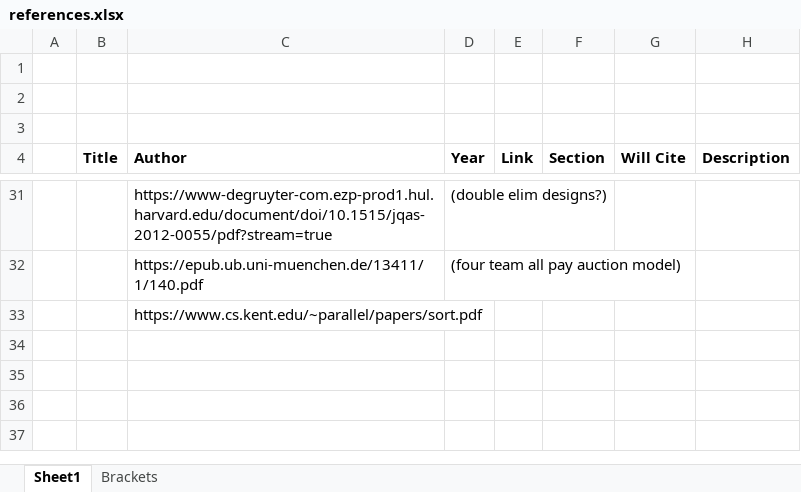
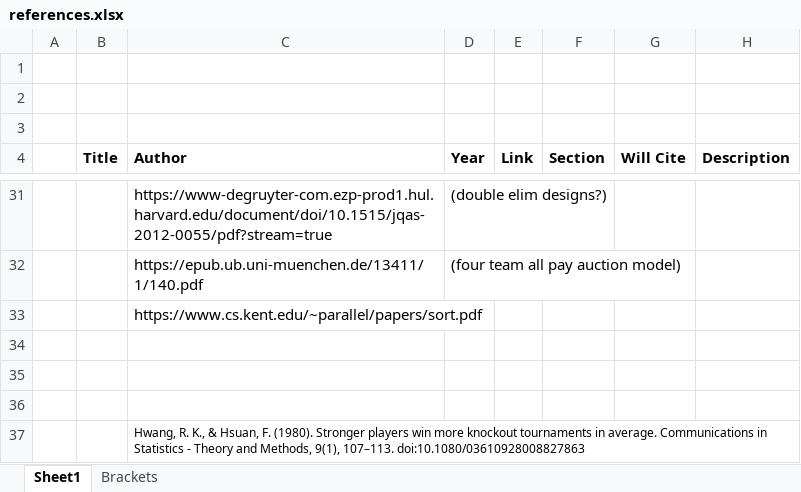
Before and after one commit to leofried/thesis, an Excel workbook: thesis-tex/excels/references.xlsx, sheet Sheet1, drawn as a sheet; only a part is shown, gaps mark what is left out; values as stored, in another font and other column widths than the file's, no borders; the diff names each change by its address in the sheet, - before the commit and + after, or states it on an @@ line.

```diff
--- a/thesis-tex/excels/references.xlsx (sheet Sheet1)
+++ b/thesis-tex/excels/references.xlsx (sheet Sheet1)
+row 34: (empty)
+row 35: (empty)
+row 36: (empty)
+row 37:  |  | Hwang, R. K., & Hsuan, F. (1980). Stronger players win more knockout tournaments in average. Communications in Statistics - Theory and Methods, 9(1), 107–113. doi:10.1080/03610928008827863
```
Also changed, not shown: thesis-tex/excels/todo.xlsx, 12 other files.
